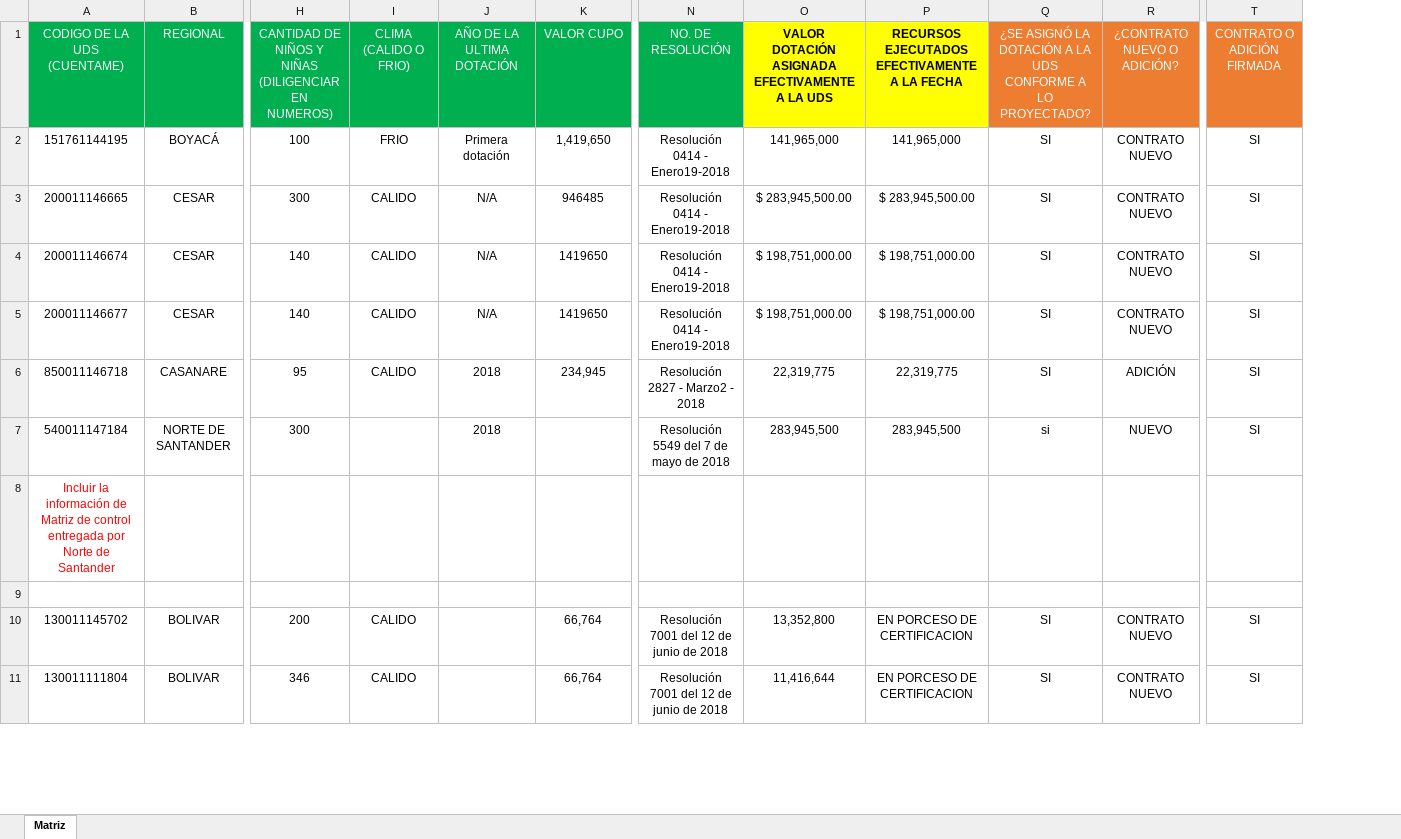
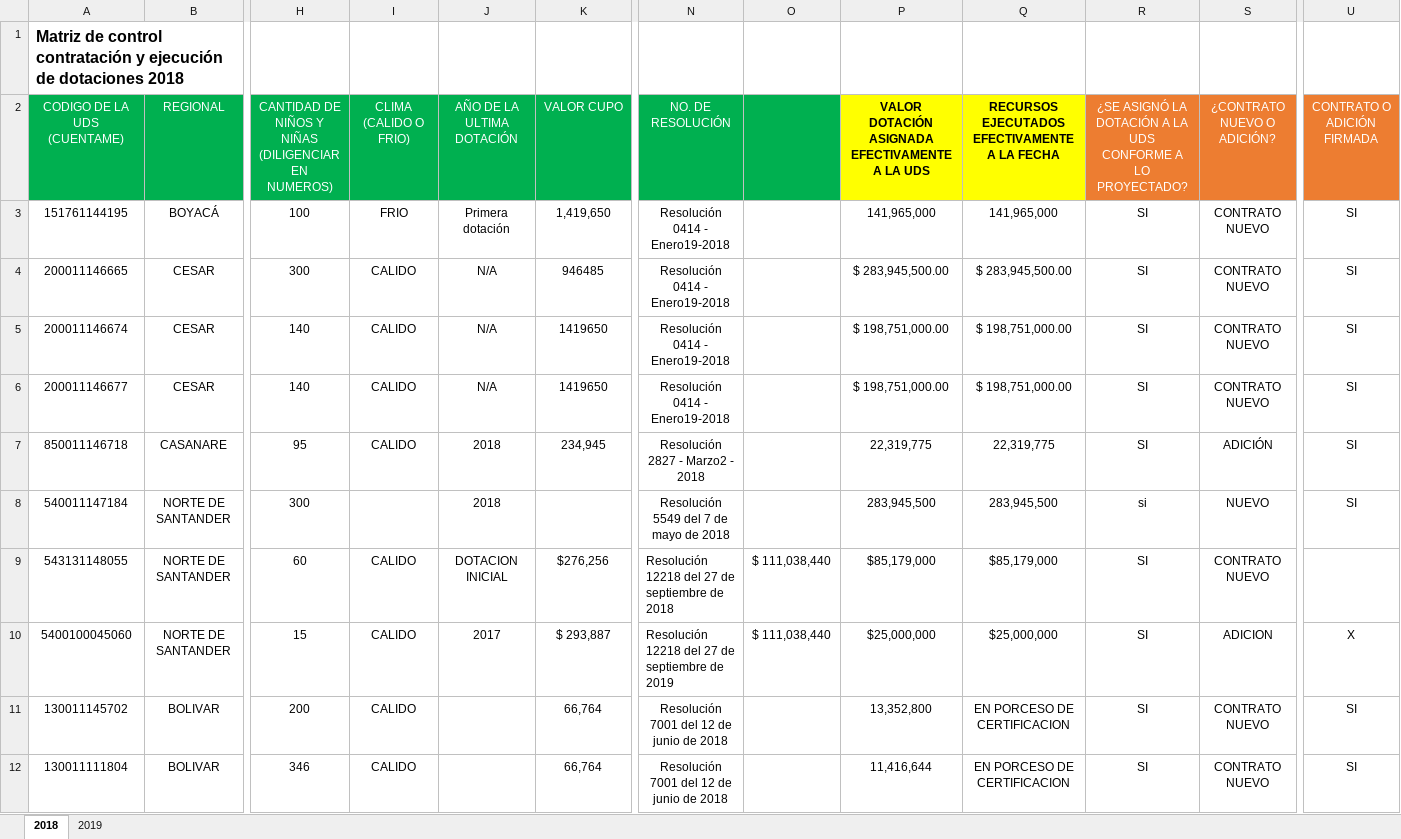
Before and after one commit to paulaO/Dotaciones2019, an Excel workbook: 5.GestionDotaciones/ControlEjecucionRecursosDotacion/MatrizControlEjecucionRecursosDotacion.xlsx, sheet 2018, drawn as a sheet; only a part is shown, gaps mark what is left out; values as stored, in another font and other column widths than the file's, no borders; removed rows and columns are numbered as before the commit, all else as after; rows hold the shown columns only; the diff names each change by its address in the sheet, - before the commit and + after, or states it on an @@ line.

```diff
--- a/5.GestionDotaciones/ControlEjecucionRecursosDotacion/MatrizControlEjecucionRecursosDotacion.xlsx (sheet 2018)
+++ b/5.GestionDotaciones/ControlEjecucionRecursosDotacion/MatrizControlEjecucionRecursosDotacion.xlsx (sheet 2018)
-sheet tab: Matriz
+sheet tab: 2018
+sheet tab: 2019
+column O, row 9: $ 111,038,440
+row 1: Matriz de control contratación y ejecución de dotaciones 2018
-row 8: Incluir la información de Matriz de control entregada por Norte de Santander
-row 9: (empty)
+row 9: 543131148055 | NORTE DE SANTANDER | 60 | CALIDO | DOTACION INICIAL | $276,256 | Resolución 12218 del 27 de septiembre de 2018 | $ 111,038,440 | $85,179,000 | $85,179,000 | SI | CONTRATO NUEVO
+row 10: 5400100045060 | NORTE DE SANTANDER | 15 | CALIDO | 2017 | $ 293,887 | Resolución 12218 del 27 de septiembre de 2019 | $ 111,038,440 | $25,000,000 | $25,000,000 | SI | ADICION | X
```
Also changed, not shown: formulas that keep their value, 5 other files.
